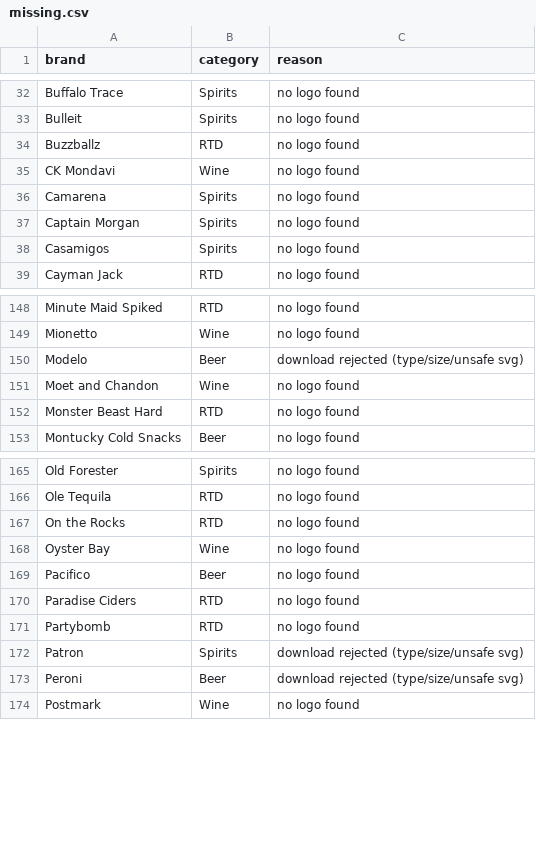
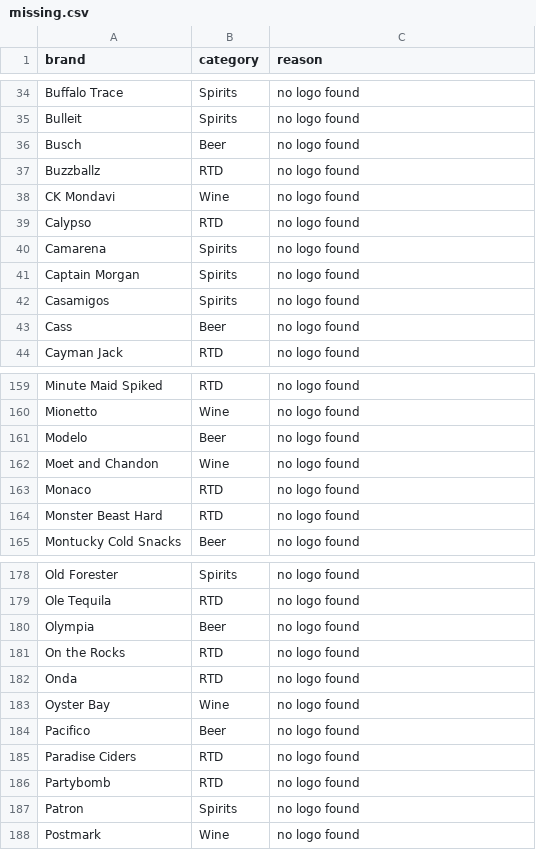
Before and after one commit to jaycee723/777_liquor_website, a CSV file: reports/logo-fetch/missing.csv, drawn as a sheet; only a part is shown, gaps mark what is left out; the diff covers the shown part only.

```diff
--- a/reports/logo-fetch/missing.csv
+++ b/reports/logo-fetch/missing.csv
@@ -33,4 +35,6 @@ Buffalo Trace,Spirits,no logo found
 Bulleit,Spirits,no logo found
+Busch,Beer,no logo found
 Buzzballz,RTD,no logo found
 CK Mondavi,Wine,no logo found
+Calypso,RTD,no logo found
 Camarena,Spirits,no logo found
@@ -38,2 +42,3 @@ Captain Morgan,Spirits,no logo found
 Casamigos,Spirits,no logo found
+Cass,Beer,no logo found
 Cayman Jack,RTD,no logo found
@@ -149,4 +160,5 @@ Minute Maid Spiked,RTD,no logo found
 Mionetto,Wine,no logo found
-Modelo,Beer,download rejected (type/size/unsafe svg)
+Modelo,Beer,no logo found
 Moet and Chandon,Wine,no logo found
+Monaco,RTD,no logo found
 Monster Beast Hard,RTD,no logo found
@@ -166,3 +179,5 @@ Old Forester,Spirits,no logo found
 Ole Tequila,RTD,no logo found
+Olympia,Beer,no logo found
 On the Rocks,RTD,no logo found
+Onda,RTD,no logo found
 Oyster Bay,Wine,no logo found
@@ -171,4 +186,3 @@ Paradise Ciders,RTD,no logo found
 Partybomb,RTD,no logo found
-Patron,Spirits,download rejected (type/size/unsafe svg)
-Peroni,Beer,download rejected (type/size/unsafe svg)
+Patron,Spirits,no logo found
 Postmark,Wine,no logo found
```
Also changed, not shown: 11 added rows and 2 edited cells elsewhere in this file, reports/logo-fetch/attribution.csv, reports/logo-fetch/review.csv, 24 other files.
